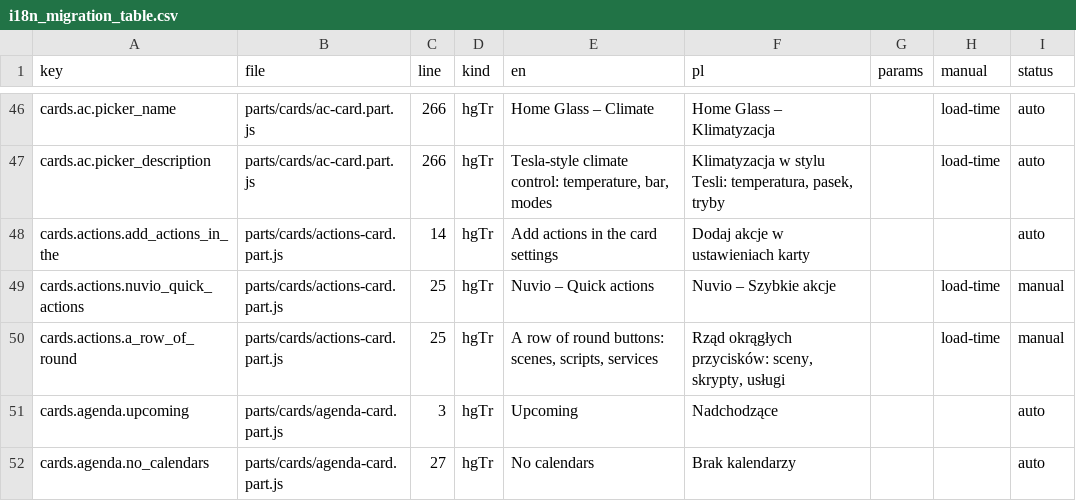
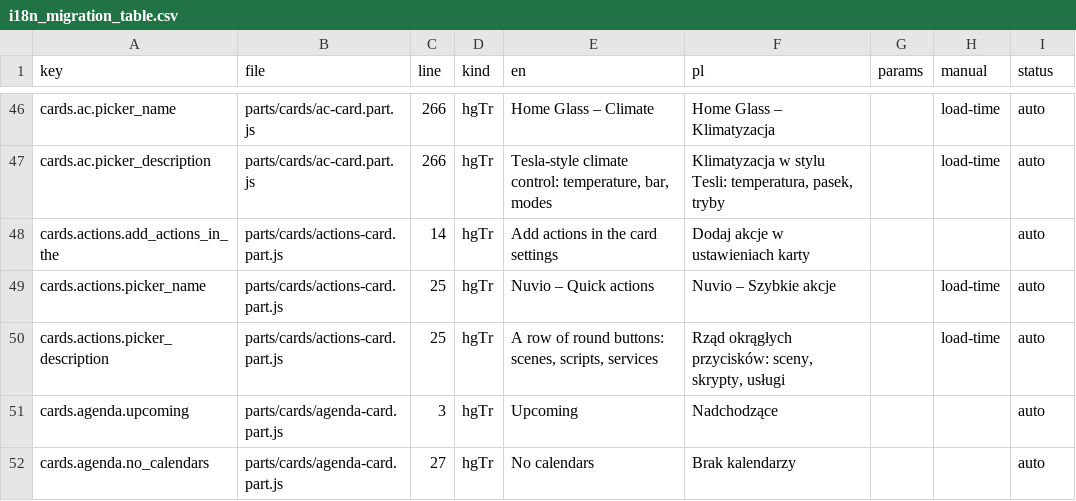
Before and after one commit to cbailly42/nuvio, a CSV file: tools/i18n_migration_table.csv, drawn as a sheet; only a part is shown, gaps mark what is left out.

```diff
--- a/tools/i18n_migration_table.csv
+++ b/tools/i18n_migration_table.csv
@@ -48,4 +48,4 @@ cards.ac.picker_description,parts/cards/ac-card.part.js,266,hgTr,"Tesla-style cl
 cards.actions.add_actions_in_the,parts/cards/actions-card.part.js,14,hgTr,Add actions in the card settings,Dodaj akcje w ustawieniach karty,,,auto
-cards.actions.nuvio_quick_actions,parts/cards/actions-card.part.js,25,hgTr,Nuvio – Quick actions,Nuvio – Szybkie akcje,,load-time,manual
-cards.actions.a_row_of_round,parts/cards/actions-card.part.js,25,hgTr,"A row of round buttons: scenes, scripts, services","Rząd okrągłych przycisków: sceny, skrypty, usługi",,load-time,manual
+cards.actions.picker_name,parts/cards/actions-card.part.js,25,hgTr,Nuvio – Quick actions,Nuvio – Szybkie akcje,,load-time,auto
+cards.actions.picker_description,parts/cards/actions-card.part.js,25,hgTr,"A row of round buttons: scenes, scripts, services","Rząd okrągłych przycisków: sceny, skrypty, usługi",,load-time,auto
 cards.agenda.upcoming,parts/cards/agenda-card.part.js,3,hgTr,Upcoming,Nadchodzące,,,auto
```
Also changed, not shown: 3 other files.
